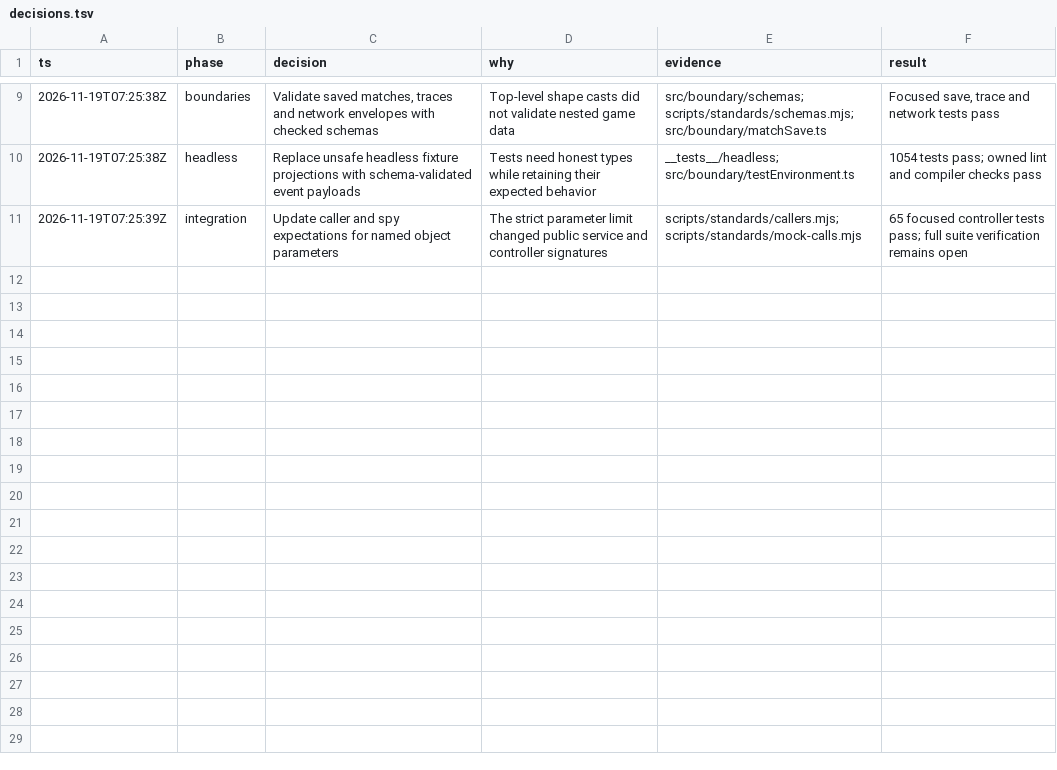
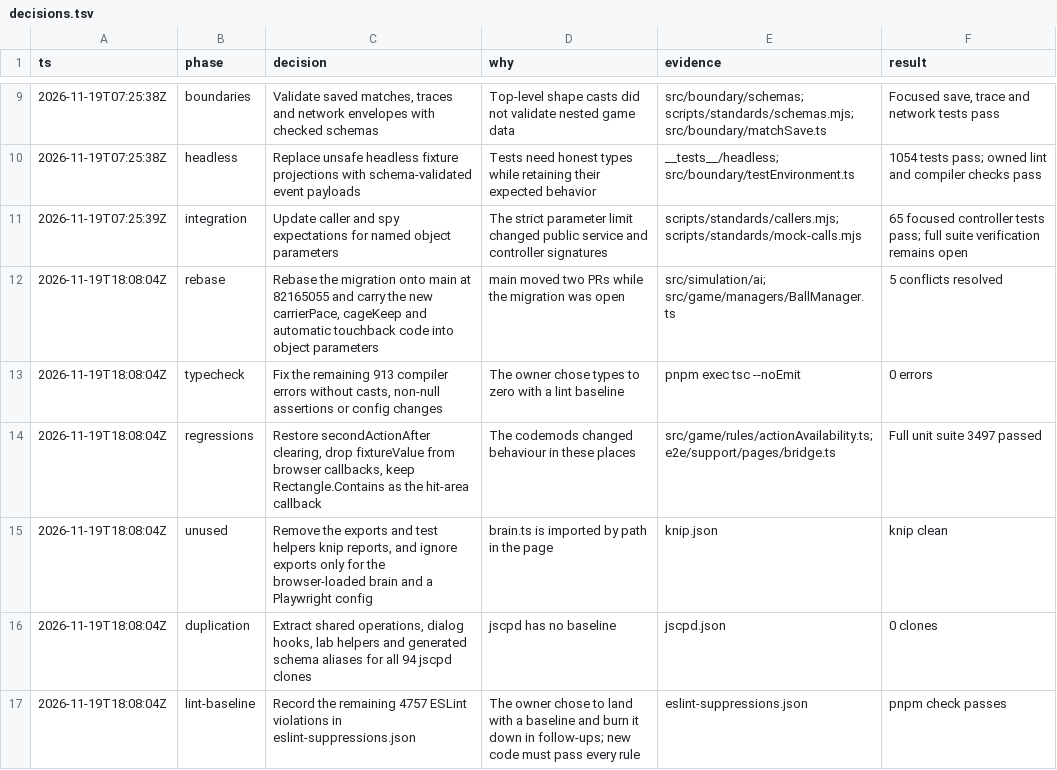
Before and after one commit to joe-lloyd/bloodbowl-phaser, a TSV file: .audit/typescript-standards/decisions.tsv, drawn as a sheet; only a part is shown, gaps mark what is left out; the diff names each change by its address in the sheet, - before the commit and + after, or states it on an @@ line.

```diff
--- a/.audit/typescript-standards/decisions.tsv
+++ b/.audit/typescript-standards/decisions.tsv
+row 12: 2026-11-19T18:08:04Z | rebase | Rebase the migration onto main at 82165055 and carry the new carrierPace, cageKeep and automatic touchback code into object parameters | main moved two PRs while the migration was open | src/simulation/ai; src/game/managers/BallManager.ts | 5 conflicts resolved
+row 13: 2026-11-19T18:08:04Z | typecheck | Fix the remaining 913 compiler errors without casts, non-null assertions or config changes | The owner chose types to zero with a lint baseline | pnpm exec tsc --noEmit | 0 errors
+row 14: 2026-11-19T18:08:04Z | regressions | Restore secondActionAfter clearing, drop fixtureValue from browser callbacks, keep Rectangle.Contains as the hit-area callback | The codemods changed behaviour in these places | src/game/rules/actionAvailability.ts; e2e/support/pages/bridge.ts | Full unit suite 3497 passed
+row 15: 2026-11-19T18:08:04Z | unused | Remove the exports and test helpers knip reports, and ignore exports only for the browser-loaded brain and a Playwright config | brain.ts is imported by path in the page | knip.json | knip clean
+row 16: 2026-11-19T18:08:04Z | duplication | Extract shared operations, dialog hooks, lab helpers and generated schema aliases for all 94 jscpd clones | jscpd has no baseline | jscpd.json | 0 clones
+row 17: 2026-11-19T18:08:04Z | lint-baseline | Record the remaining 4757 ESLint violations in eslint-suppressions.json | The owner chose to land with a baseline and burn it down in follow-ups; new code must pass every rule | eslint-suppressions.json | pnpm check passes
```
Also changed, not shown: 1 other file.
